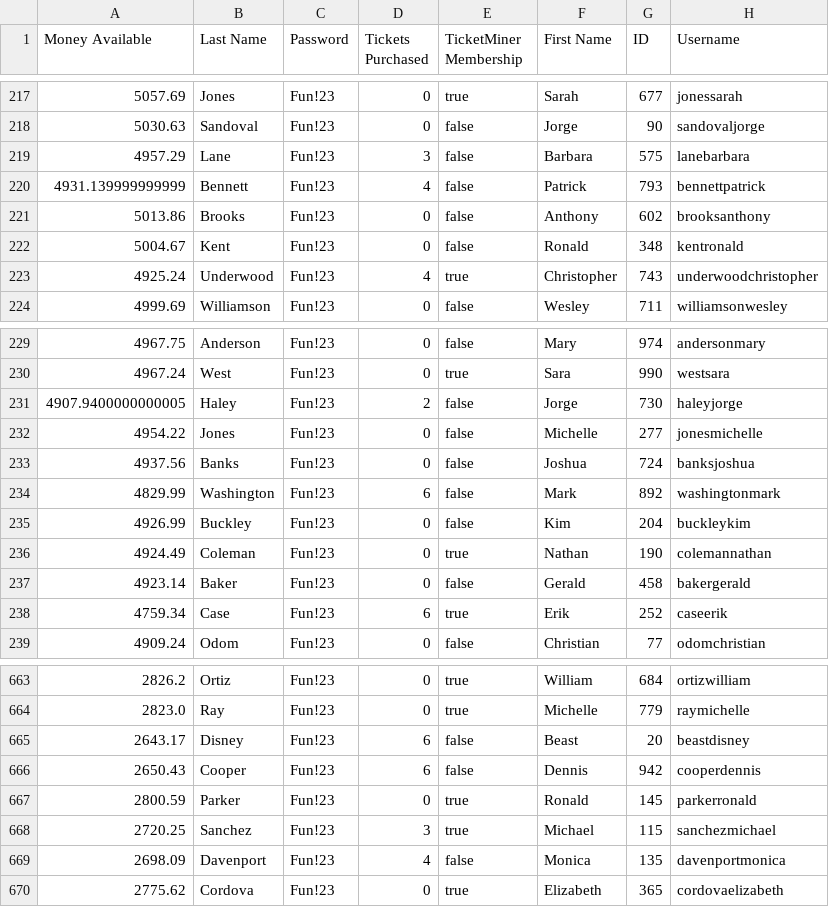
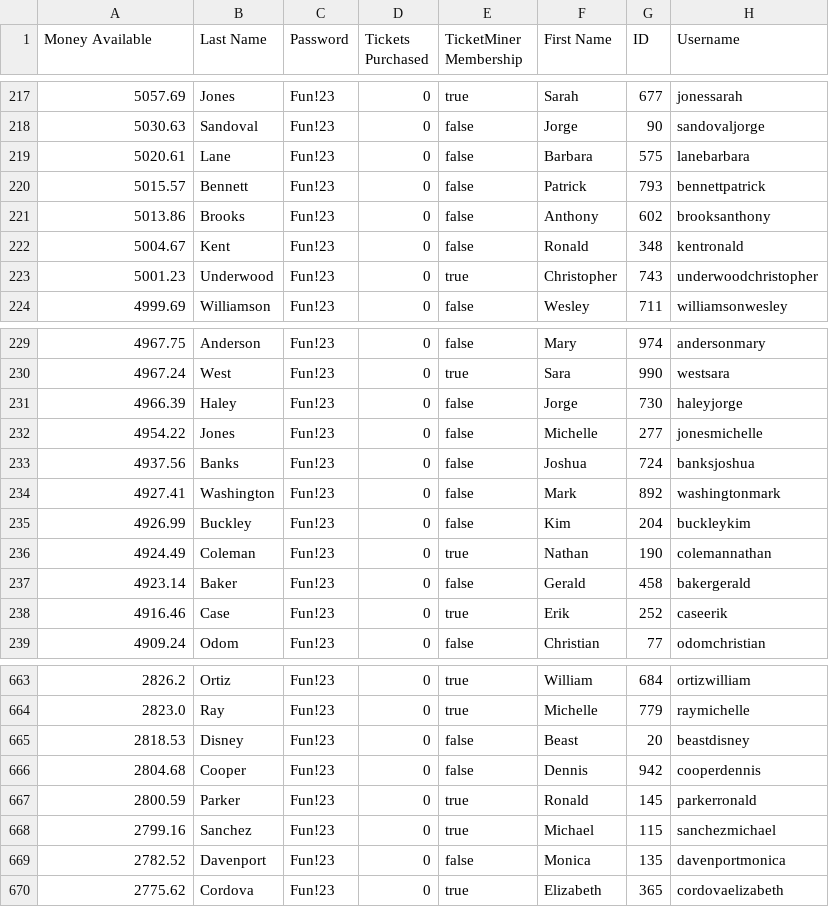
Before and after one commit to mike02ike/AOOP-PA, a CSV file: UpdatedCustomerListPA3.csv, drawn as a sheet; only a part is shown, gaps mark what is left out; the diff covers the shown part only.

```diff
--- a/UpdatedCustomerListPA3.csv
+++ b/UpdatedCustomerListPA3.csv
@@ -218,7 +218,7 @@ Money Available,Last Name,Password,Tickets Purchased,TicketMiner Membership,Firs
 5030.63,Sandoval,Fun!23,0,false,Jorge,90,sandovaljorge
-4957.29,Lane,Fun!23,3,false,Barbara,575,lanebarbara
-4931.139999999999,Bennett,Fun!23,4,false,Patrick,793,bennettpatrick
+5020.61,Lane,Fun!23,0,false,Barbara,575,lanebarbara
+5015.57,Bennett,Fun!23,0,false,Patrick,793,bennettpatrick
 5013.86,Brooks,Fun!23,0,false,Anthony,602,brooksanthony
 5004.67,Kent,Fun!23,0,false,Ronald,348,kentronald
-4925.24,Underwood,Fun!23,4,true,Christopher,743,underwoodchristopher
+5001.23,Underwood,Fun!23,0,true,Christopher,743,underwoodchristopher
 4999.69,Williamson,Fun!23,0,false,Wesley,711,williamsonwesley
@@ -230,6 +230,6 @@ Money Available,Last Name,Password,Tickets Purchased,TicketMiner Membership,Firs
 4967.24,West,Fun!23,0,true,Sara,990,westsara
-4907.9400000000005,Haley,Fun!23,2,false,Jorge,730,haleyjorge
+4966.39,Haley,Fun!23,0,false,Jorge,730,haleyjorge
 4954.22,Jones,Fun!23,0,false,Michelle,277,jonesmichelle
 4937.56,Banks,Fun!23,0,false,Joshua,724,banksjoshua
-4829.99,Washington,Fun!23,6,false,Mark,892,washingtonmark
+4927.41,Washington,Fun!23,0,false,Mark,892,washingtonmark
 4926.99,Buckley,Fun!23,0,false,Kim,204,buckleykim
@@ -237,3 +237,3 @@ Money Available,Last Name,Password,Tickets Purchased,TicketMiner Membership,Firs
 4923.14,Baker,Fun!23,0,false,Gerald,458,bakergerald
-4759.34,Case,Fun!23,6,true,Erik,252,caseerik
+4916.46,Case,Fun!23,0,true,Erik,252,caseerik
 4909.24,Odom,Fun!23,0,false,Christian,77,odomchristian
@@ -664,7 +664,7 @@ Money Available,Last Name,Password,Tickets Purchased,TicketMiner Membership,Firs
 2823.0,Ray,Fun!23,0,true,Michelle,779,raymichelle
-2643.17,Disney,Fun!23,6,false,Beast,20,beastdisney
-2650.43,Cooper,Fun!23,6,false,Dennis,942,cooperdennis
+2818.53,Disney,Fun!23,0,false,Beast,20,beastdisney
+2804.68,Cooper,Fun!23,0,false,Dennis,942,cooperdennis
 2800.59,Parker,Fun!23,0,true,Ronald,145,parkerronald
-2720.25,Sanchez,Fun!23,3,true,Michael,115,sanchezmichael
-2698.09,Davenport,Fun!23,4,false,Monica,135,davenportmonica
+2799.16,Sanchez,Fun!23,0,true,Michael,115,sanchezmichael
+2782.52,Davenport,Fun!23,0,false,Monica,135,davenportmonica
 2775.62,Cordova,Fun!23,0,true,Elizabeth,365,cordovaelizabeth
```
Also changed, not shown: 145 edited cells elsewhere in this file, UpdatedEventListPA3.csv, 5 other files.
